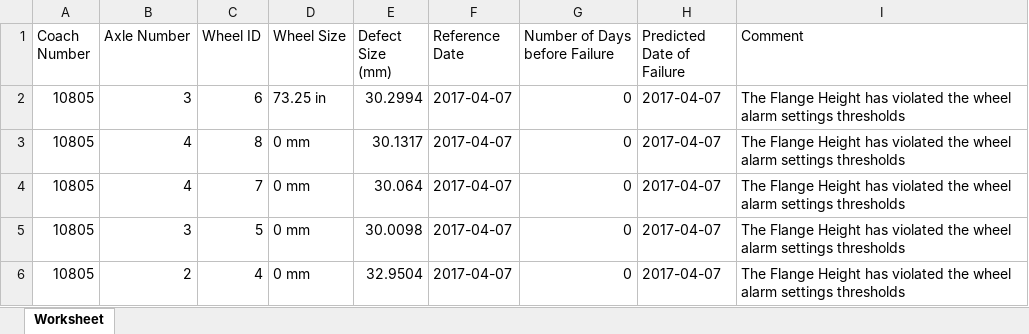
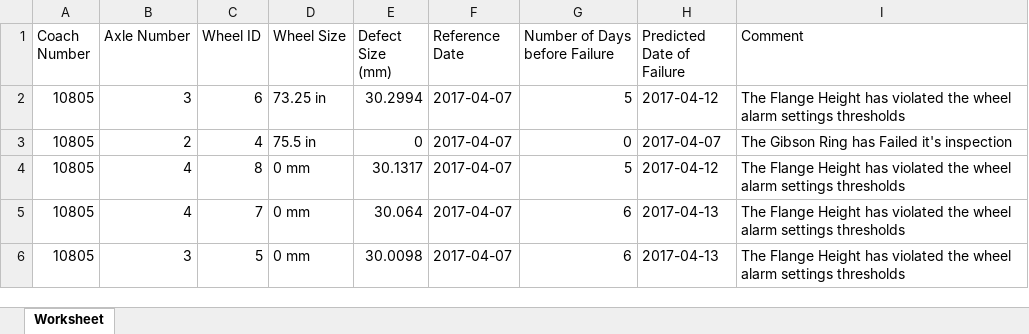
Before and after one commit to Bhekisizwe/Wheel_Software_App, an Excel workbook: Eclipse Settings/WheelSystem/PlanningReport/report_305941_2.xlsx, sheet Worksheet, drawn as a sheet; values as stored, in another font and other column widths than the file's, no borders; removed rows and columns are numbered as before the commit, all else as after; the diff names each change by its address in the sheet, - before the commit and + after, or states it on an @@ line.

Commit message:
Stoppage Report User Interface
Stoppage Report Generation User Interface Created and integrated to
server API successfully.

```diff
--- a/Eclipse Settings/WheelSystem/PlanningReport/report_305941_2.xlsx (sheet Worksheet)
+++ b/Eclipse Settings/WheelSystem/PlanningReport/report_305941_2.xlsx (sheet Worksheet)
-G2 (Number of Days before Failure): 0
+G2 (Number of Days before Failure): 5
-H2 (Predicted Date of Failure): 2017-04-07
+H2 (Predicted Date of Failure): 2017-04-12
+row 3: 10805 | 2 | 4 | 75.5 in | 0 | 2017-04-07 | 0 | 2017-04-07 | The Gibson Ring has Failed it's inspection
-G4 (Number of Days before Failure): 0
+G4 (Number of Days before Failure): 5
-H4 (Predicted Date of Failure): 2017-04-07
+H4 (Predicted Date of Failure): 2017-04-12
-G5:G6 (Number of Days before Failure): 0
+G5:G6 (Number of Days before Failure): 6
-H5:H6 (Predicted Date of Failure): 2017-04-07
+H5:H6 (Predicted Date of Failure): 2017-04-13
-row 6: 10805 | 2 | 4 | 0 mm | 32.9504 | 2017-04-07 | 0 | 2017-04-07 | The Flange Height has violated the wheel alarm settings thresholds
```
Also changed, not shown: Eclipse Settings/WheelSystem/FaultReport/report_305941.xlsx, 5 other files.
